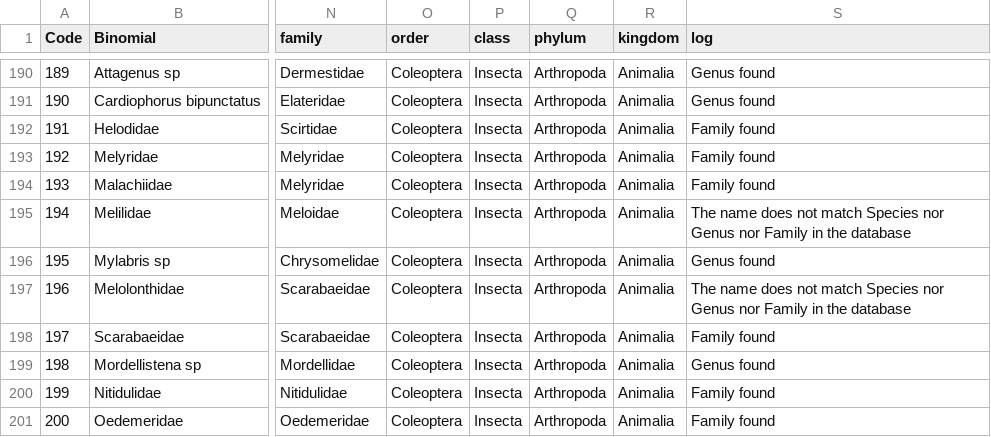
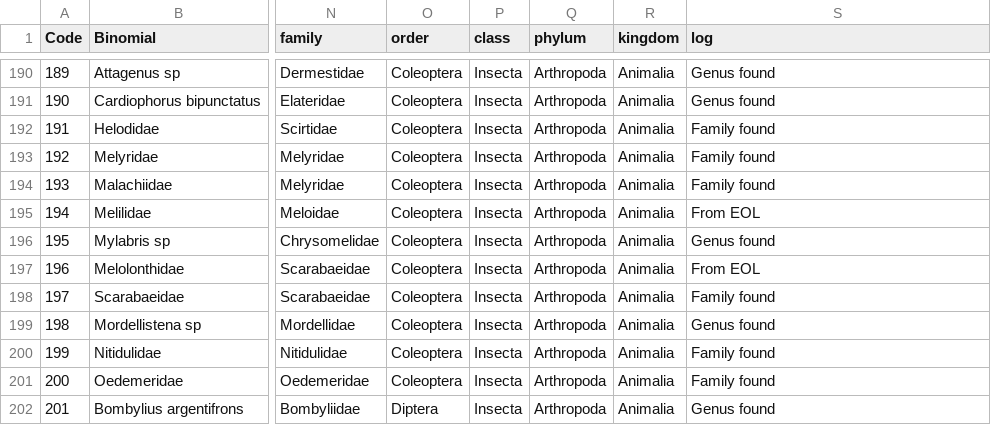
Before and after one commit to elsander/SignedGroupModel, a CSV file: Data/Donana/Donana-Taxonomy.csv, drawn as a sheet; only a part is shown, gaps mark what is left out; the shorter side is filled out with more unchanged rows; the diff names each change by its address in the sheet, - before the commit and + after, or states it on an @@ line.

```diff
--- a/Data/Donana/Donana-Taxonomy.csv
+++ b/Data/Donana/Donana-Taxonomy.csv
-S195 (log): The name does not match Species nor Genus nor Family in the database
+S195 (log): From EOL
-S197 (log): The name does not match Species nor Genus nor Family in the database
+S197 (log): From EOL
```
Also changed, not shown: Data/Norwood/Norwood-Taxonomy.csv, Data/Tatoosh/Tatoosh-Taxonomy.csv, 1 other file.
